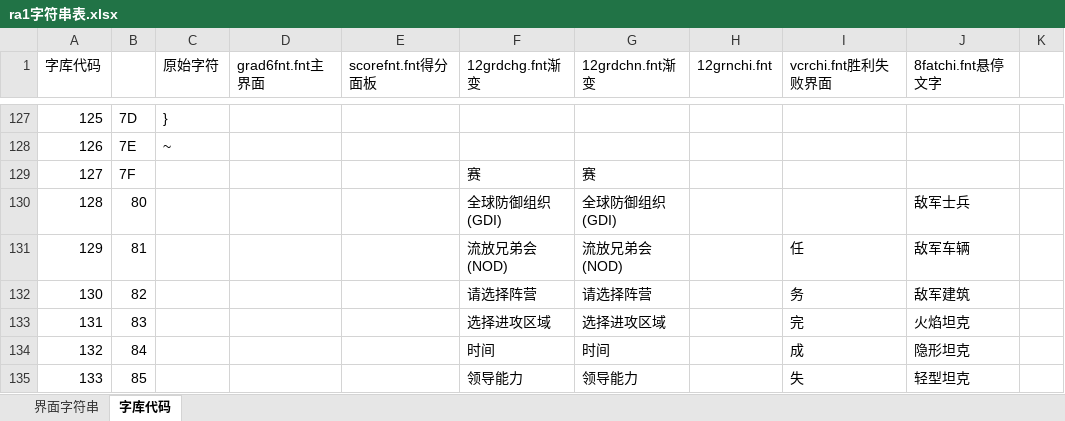
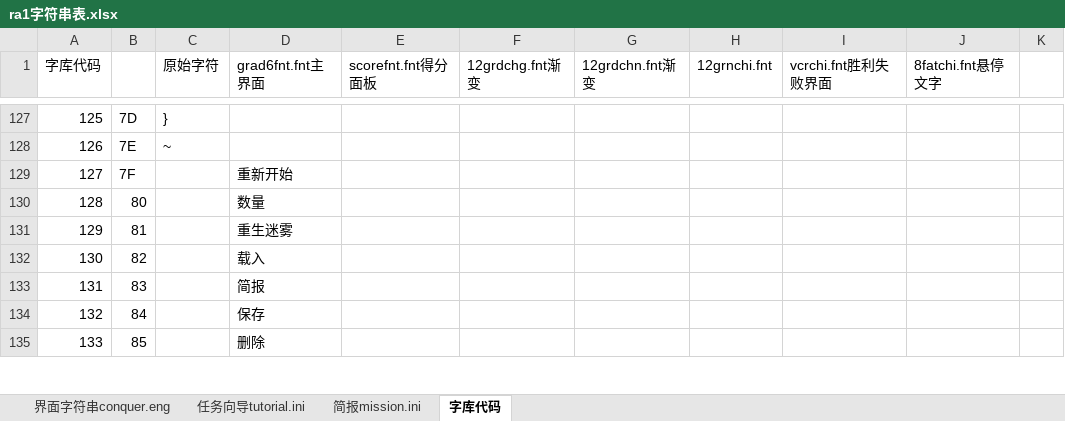
Before and after one commit to yjfyy/cc, an Excel workbook: ra1/ra1字符串表.xlsx, sheet 字库代码, drawn as a sheet; only a part is shown, gaps mark what is left out; values as stored, in another font and other column widths than the file's, no cell formats; charts and pictures not drawn; the diff covers the shown part only; the diff names each change by its address in the sheet, - before the commit and + after, or states it on an @@ line.

```diff
--- a/ra1/ra1字符串表.xlsx (sheet 字库代码)
+++ b/ra1/ra1字符串表.xlsx (sheet 字库代码)
-sheet tab: 界面字符串
+sheet tab: 界面字符串conquer.eng
+sheet tab: 任务向导tutorial.ini
+sheet tab: 简报mission.ini
-D129 (grad6fnt.fnt主界面): (empty)
+D129 (grad6fnt.fnt主界面): 重新开始
-F129 (12grdchg.fnt渐变): 赛
+F129 (12grdchg.fnt渐变): (empty)
-G129 (12grdchn.fnt渐变): 赛
+G129 (12grdchn.fnt渐变): (empty)
-D130 (grad6fnt.fnt主界面): (empty)
+D130 (grad6fnt.fnt主界面): 数量
-F130 (12grdchg.fnt渐变): 全球防御组织(GDI)
+F130 (12grdchg.fnt渐变): (empty)
-G130 (12grdchn.fnt渐变): 全球防御组织(GDI)
+G130 (12grdchn.fnt渐变): (empty)
-J130 (8fatchi.fnt悬停文字): 敌军士兵
+J130 (8fatchi.fnt悬停文字): (empty)
-D131 (grad6fnt.fnt主界面): (empty)
+D131 (grad6fnt.fnt主界面): 重生迷雾
-F131 (12grdchg.fnt渐变): 流放兄弟会(NOD)
+F131 (12grdchg.fnt渐变): (empty)
-G131 (12grdchn.fnt渐变): 流放兄弟会(NOD)
+G131 (12grdchn.fnt渐变): (empty)
-I131 (vcrchi.fnt胜利失败界面): 任
+I131 (vcrchi.fnt胜利失败界面): (empty)
-J131 (8fatchi.fnt悬停文字): 敌军车辆
+J131 (8fatchi.fnt悬停文字): (empty)
-D132 (grad6fnt.fnt主界面): (empty)
+D132 (grad6fnt.fnt主界面): 载入
-F132 (12grdchg.fnt渐变): 请选择阵营
+F132 (12grdchg.fnt渐变): (empty)
-G132 (12grdchn.fnt渐变): 请选择阵营
+G132 (12grdchn.fnt渐变): (empty)
-I132 (vcrchi.fnt胜利失败界面): 务
+I132 (vcrchi.fnt胜利失败界面): (empty)
-J132 (8fatchi.fnt悬停文字): 敌军建筑
+J132 (8fatchi.fnt悬停文字): (empty)
-D133 (grad6fnt.fnt主界面): (empty)
+D133 (grad6fnt.fnt主界面): 简报
-F133 (12grdchg.fnt渐变): 选择进攻区域
+F133 (12grdchg.fnt渐变): (empty)
-G133 (12grdchn.fnt渐变): 选择进攻区域
+G133 (12grdchn.fnt渐变): (empty)
-I133 (vcrchi.fnt胜利失败界面): 完
+I133 (vcrchi.fnt胜利失败界面): (empty)
-J133 (8fatchi.fnt悬停文字): 火焰坦克
+J133 (8fatchi.fnt悬停文字): (empty)
-D134 (grad6fnt.fnt主界面): (empty)
+D134 (grad6fnt.fnt主界面): 保存
-F134 (12grdchg.fnt渐变): 时间
+F134 (12grdchg.fnt渐变): (empty)
-G134 (12grdchn.fnt渐变): 时间
+G134 (12grdchn.fnt渐变): (empty)
-I134 (vcrchi.fnt胜利失败界面): 成
+I134 (vcrchi.fnt胜利失败界面): (empty)
-J134 (8fatchi.fnt悬停文字): 隐形坦克
+J134 (8fatchi.fnt悬停文字): (empty)
-D135 (grad6fnt.fnt主界面): (empty)
+D135 (grad6fnt.fnt主界面): 删除
-F135 (12grdchg.fnt渐变): 领导能力
+F135 (12grdchg.fnt渐变): (empty)
-G135 (12grdchn.fnt渐变): 领导能力
+G135 (12grdchn.fnt渐变): (empty)
-I135 (vcrchi.fnt胜利失败界面): 失
+I135 (vcrchi.fnt胜利失败界面): (empty)
-J135 (8fatchi.fnt悬停文字): 轻型坦克
+J135 (8fatchi.fnt悬停文字): (empty)
```
Also changed, not shown: 491 edited cells elsewhere in this sheet, sheet 界面字符串conquer.eng, cell formats, charts or pictures, 10 other files.
